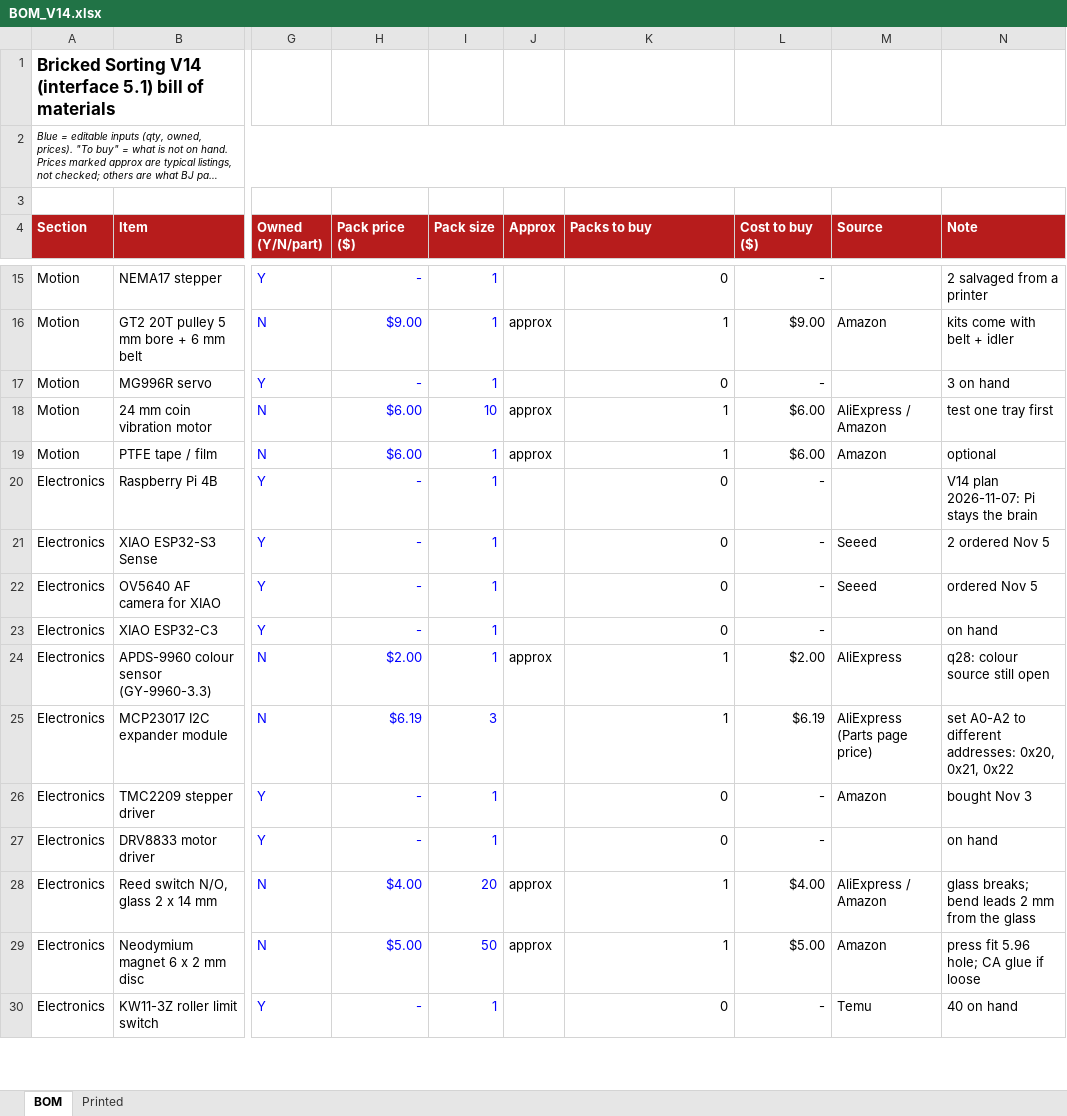
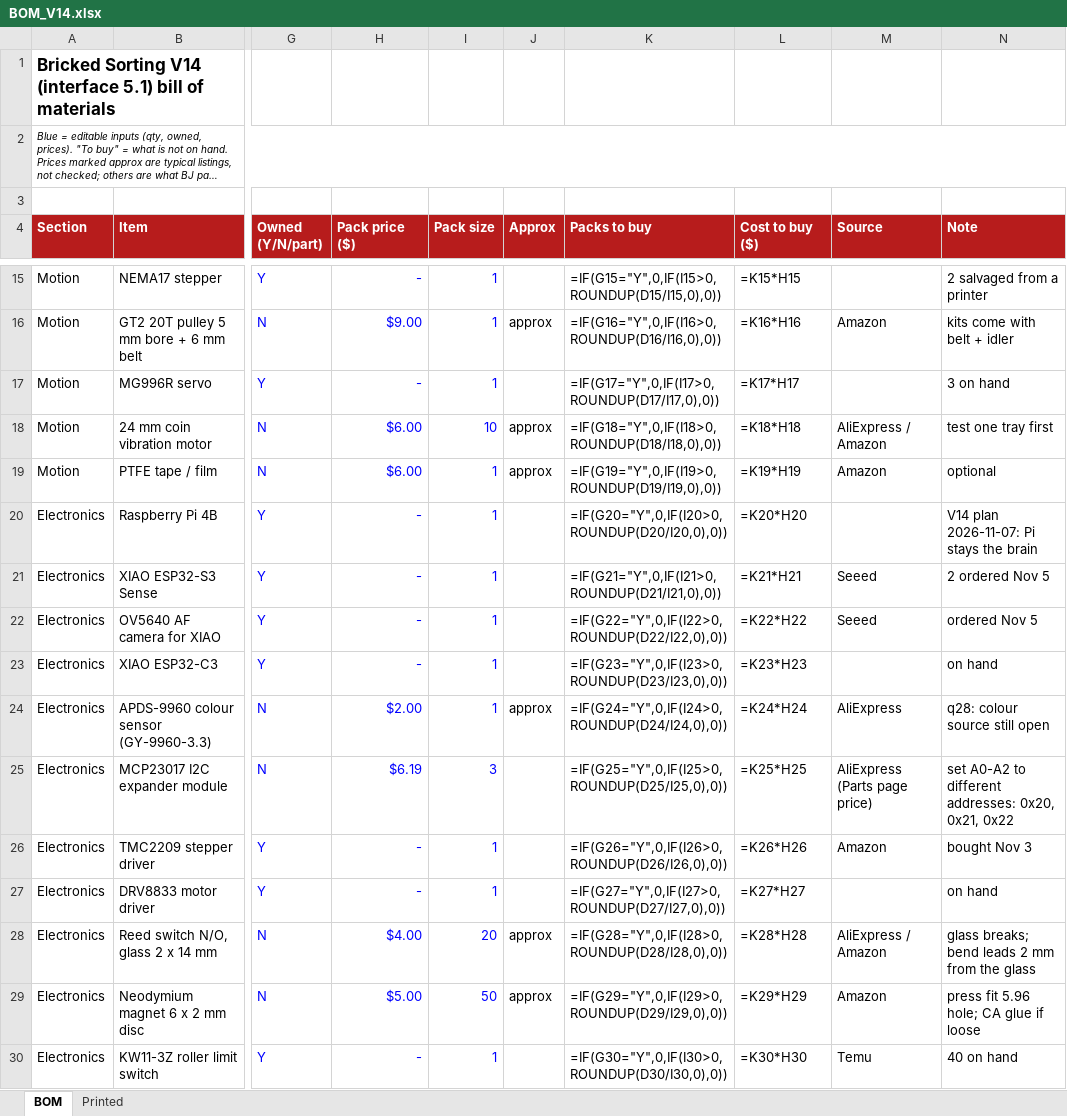
Before and after one commit to jerrekt/Bricked-Sorting, an Excel workbook: cad/v14/integration/BOM_V14.xlsx, sheet BOM, drawn as a sheet; only a part is shown, gaps mark what is left out; long unchanged cells end in …; values as stored, in another font and other column widths than the file's, no borders; formulas without a stored value are shown as written; charts and pictures not drawn; the diff covers the shown part only; the diff names each change by its address in the sheet, - before the commit and + after, or states it on an @@ line.

```diff
--- a/cad/v14/integration/BOM_V14.xlsx (sheet BOM)
+++ b/cad/v14/integration/BOM_V14.xlsx (sheet BOM)
-K15 (Packs to buy): 0
+K15 (Packs to buy): =IF(G15="Y",0,IF(I15>0,ROUNDUP(D15/I15,0),0))
-L15 (Cost to buy ($)): -
+L15 (Cost to buy ($)): =K15*H15
-K16 (Packs to buy): 1
+K16 (Packs to buy): =IF(G16="Y",0,IF(I16>0,ROUNDUP(D16/I16,0),0))
-L16 (Cost to buy ($)): $9.00
+L16 (Cost to buy ($)): =K16*H16
-K17 (Packs to buy): 0
+K17 (Packs to buy): =IF(G17="Y",0,IF(I17>0,ROUNDUP(D17/I17,0),0))
-L17 (Cost to buy ($)): -
+L17 (Cost to buy ($)): =K17*H17
-K18 (Packs to buy): 1
+K18 (Packs to buy): =IF(G18="Y",0,IF(I18>0,ROUNDUP(D18/I18,0),0))
-L18 (Cost to buy ($)): $6.00
+L18 (Cost to buy ($)): =K18*H18
-K19 (Packs to buy): 1
+K19 (Packs to buy): =IF(G19="Y",0,IF(I19>0,ROUNDUP(D19/I19,0),0))
-L19 (Cost to buy ($)): $6.00
+L19 (Cost to buy ($)): =K19*H19
-K20 (Packs to buy): 0
+K20 (Packs to buy): =IF(G20="Y",0,IF(I20>0,ROUNDUP(D20/I20,0),0))
-L20 (Cost to buy ($)): -
+L20 (Cost to buy ($)): =K20*H20
-K21 (Packs to buy): 0
+K21 (Packs to buy): =IF(G21="Y",0,IF(I21>0,ROUNDUP(D21/I21,0),0))
-L21 (Cost to buy ($)): -
+L21 (Cost to buy ($)): =K21*H21
-K22 (Packs to buy): 0
+K22 (Packs to buy): =IF(G22="Y",0,IF(I22>0,ROUNDUP(D22/I22,0),0))
-L22 (Cost to buy ($)): -
+L22 (Cost to buy ($)): =K22*H22
-K23 (Packs to buy): 0
+K23 (Packs to buy): =IF(G23="Y",0,IF(I23>0,ROUNDUP(D23/I23,0),0))
-L23 (Cost to buy ($)): -
+L23 (Cost to buy ($)): =K23*H23
-K24 (Packs to buy): 1
+K24 (Packs to buy): =IF(G24="Y",0,IF(I24>0,ROUNDUP(D24/I24,0),0))
-L24 (Cost to buy ($)): $2.00
+L24 (Cost to buy ($)): =K24*H24
-K25 (Packs to buy): 1
+K25 (Packs to buy): =IF(G25="Y",0,IF(I25>0,ROUNDUP(D25/I25,0),0))
-L25 (Cost to buy ($)): $6.19
+L25 (Cost to buy ($)): =K25*H25
-K26 (Packs to buy): 0
+K26 (Packs to buy): =IF(G26="Y",0,IF(I26>0,ROUNDUP(D26/I26,0),0))
-L26 (Cost to buy ($)): -
+L26 (Cost to buy ($)): =K26*H26
-K27 (Packs to buy): 0
+K27 (Packs to buy): =IF(G27="Y",0,IF(I27>0,ROUNDUP(D27/I27,0),0))
-L27 (Cost to buy ($)): -
+L27 (Cost to buy ($)): =K27*H27
-K28 (Packs to buy): 1
+K28 (Packs to buy): =IF(G28="Y",0,IF(I28>0,ROUNDUP(D28/I28,0),0))
-L28 (Cost to buy ($)): $4.00
+L28 (Cost to buy ($)): =K28*H28
-K29 (Packs to buy): 1
+K29 (Packs to buy): =IF(G29="Y",0,IF(I29>0,ROUNDUP(D29/I29,0),0))
-L29 (Cost to buy ($)): $5.00
+L29 (Cost to buy ($)): =K29*H29
-K30 (Packs to buy): 0
+K30 (Packs to buy): =IF(G30="Y",0,IF(I30>0,ROUNDUP(D30/I30,0),0))
-L30 (Cost to buy ($)): -
+L30 (Cost to buy ($)): =K30*H30
```
Also changed, not shown: 78 edited cells elsewhere in this sheet, sheet Printed, charts or pictures, 5 other files.
